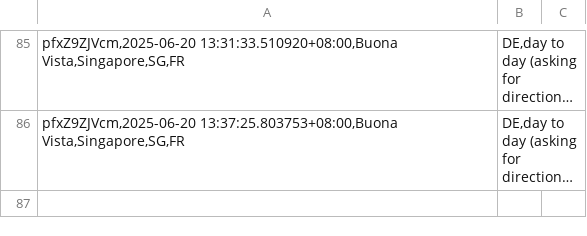
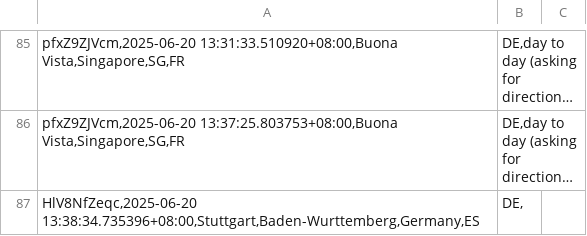
Before and after one commit to devz999/Murmur-v1.0, a CSV file: murmurDB.csv, drawn as a sheet; only a part is shown, gaps mark what is left out; long unchanged cells end in …; the diff names each change by its address in the sheet, - before the commit and + after, or states it on an @@ line.

Commit message:
Update file via API

```diff
--- a/murmurDB.csv
+++ b/murmurDB.csv
+row 87: HlV8NfZeqc,2025-06-20 13:38:34.735396+08:00,Stuttgart,Baden-Wurttemberg,Germany,ES | DE,
```
